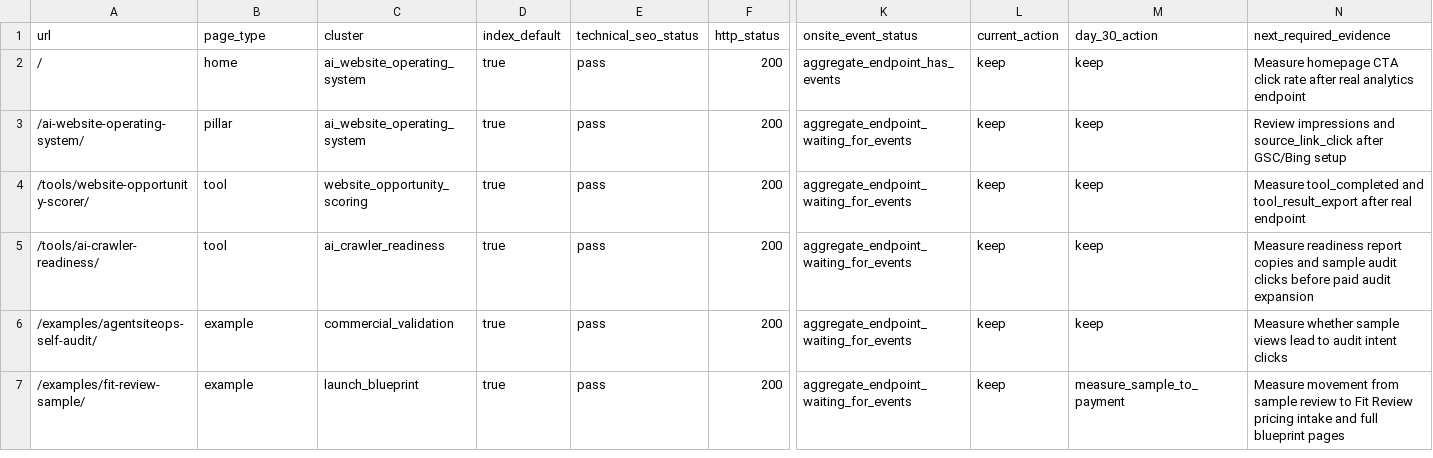
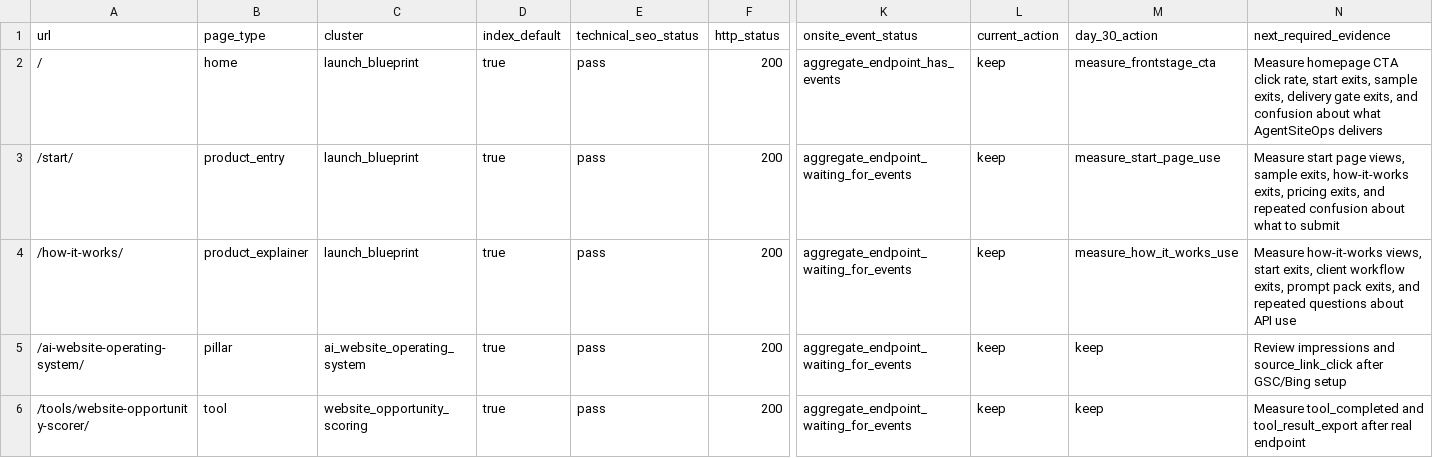
Before and after one commit to SB980425/shachidainei, a CSV file: agentsiteops/data/growth-evidence-snapshot.csv, drawn as a sheet; only a part is shown, gaps mark what is left out; the shorter side is filled out with more unchanged rows; rows hold the shown columns only; the diff names each change by its address in the sheet, - before the commit and + after, or states it on an @@ line.

```diff
--- a/agentsiteops/data/growth-evidence-snapshot.csv
+++ b/agentsiteops/data/growth-evidence-snapshot.csv
-C2 (cluster): ai_website_operating_system
+C2 (cluster): launch_blueprint
-M2 (day_30_action): keep
+M2 (day_30_action): measure_frontstage_cta
-N2 (next_required_evidence): …CTA click rate after real analytics endpoint
+N2 (next_required_evidence): …CTA click rate, start exits, sample exits, delivery gate exits, and confusion about what AgentSiteOps delivers
+row 3: /start/ | product_entry | launch_blueprint | true | pass | 200 | aggregate_endpoint_waiting_for_events | keep | measure_start_page_use | Measure start page views, sample exits, how-it-works exits, pricing exits, and repeated confusion about what to submit
+row 4: /how-it-works/ | product_explainer | launch_blueprint | true | pass | 200 | aggregate_endpoint_waiting_for_events | keep | measure_how_it_works_use | Measure how-it-works views, start exits, client workflow exits, prompt pack exits, and repeated questions about API use
```
Also changed, not shown: agentsiteops/data/page-review-actions.csv, agentsiteops/docs/page-registry.csv, 12 other files.
